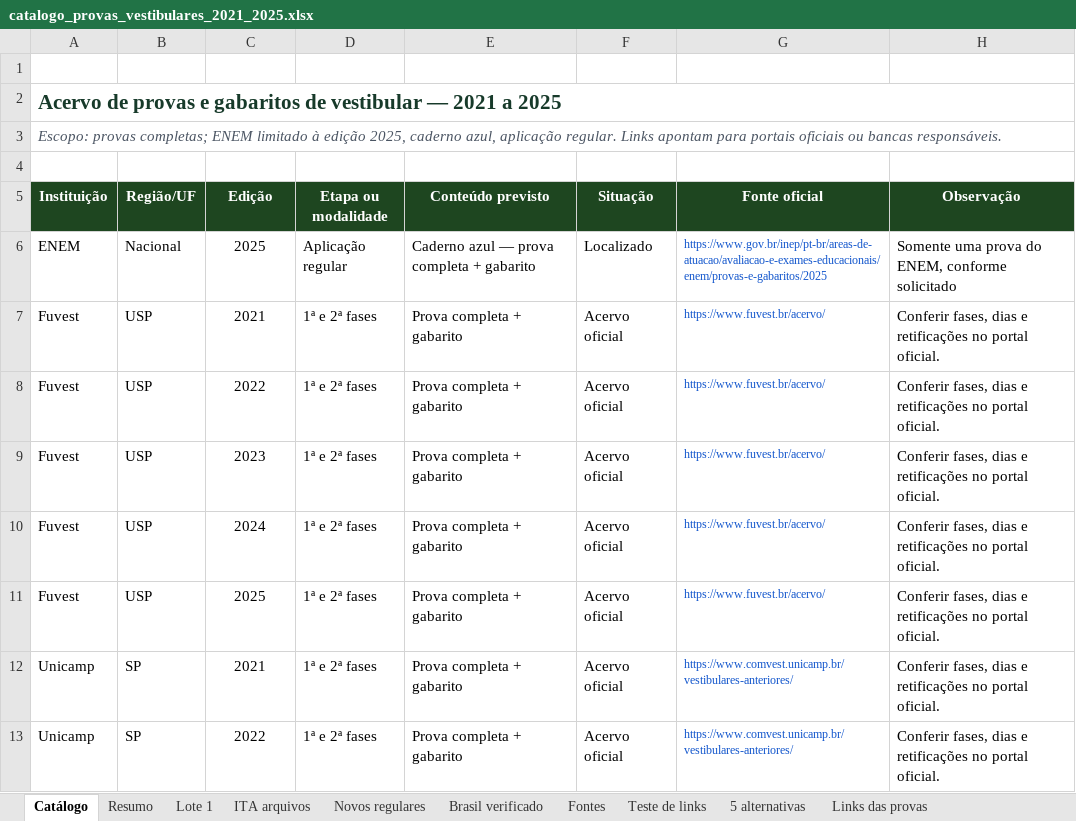
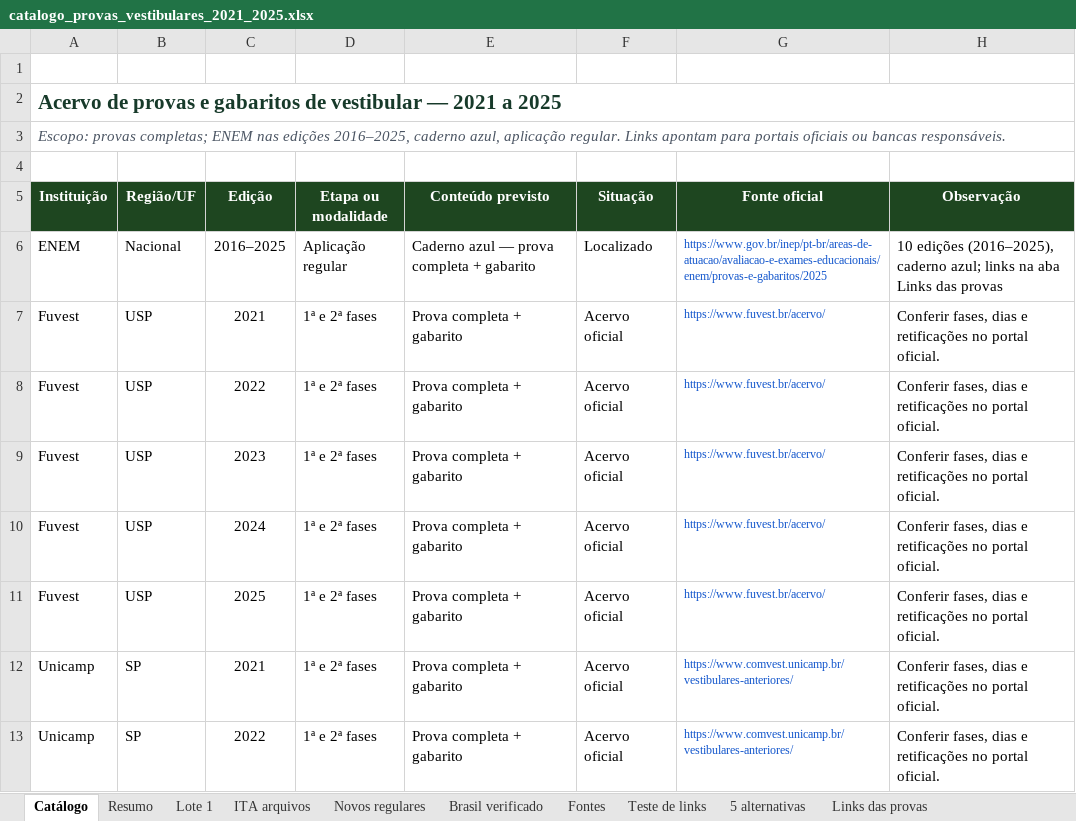
Before and after one commit to fabinholima/caderno-bncc, an Excel workbook: catalogo_provas_vestibulares_2021_2025.xlsx, sheet Catálogo, drawn as a sheet; only a part is shown; values as stored, in another font and other column widths than the file's, no borders; table styles not drawn; the diff names each change by its address in the sheet, - before the commit and + after, or states it on an @@ line.

```diff
--- a/catalogo_provas_vestibulares_2021_2025.xlsx (sheet Catálogo)
+++ b/catalogo_provas_vestibulares_2021_2025.xlsx (sheet Catálogo)
-A3 (Instituição): …completas; ENEM limitado à edição 2025, caderno azul,…
+A3 (Instituição): …completas; ENEM nas edições 2016–2025, caderno azul,…
-C6 (Edição): 2025
+C6 (Edição): 2016–2025
-H6 (Observação): Somente uma prova do ENEM, conforme solicitado
+H6 (Observação): 10 edições (2016–2025), caderno azul; links na aba Links das provas
```
Also changed, not shown: sheet Links das provas, sheet 5 alternativas.
